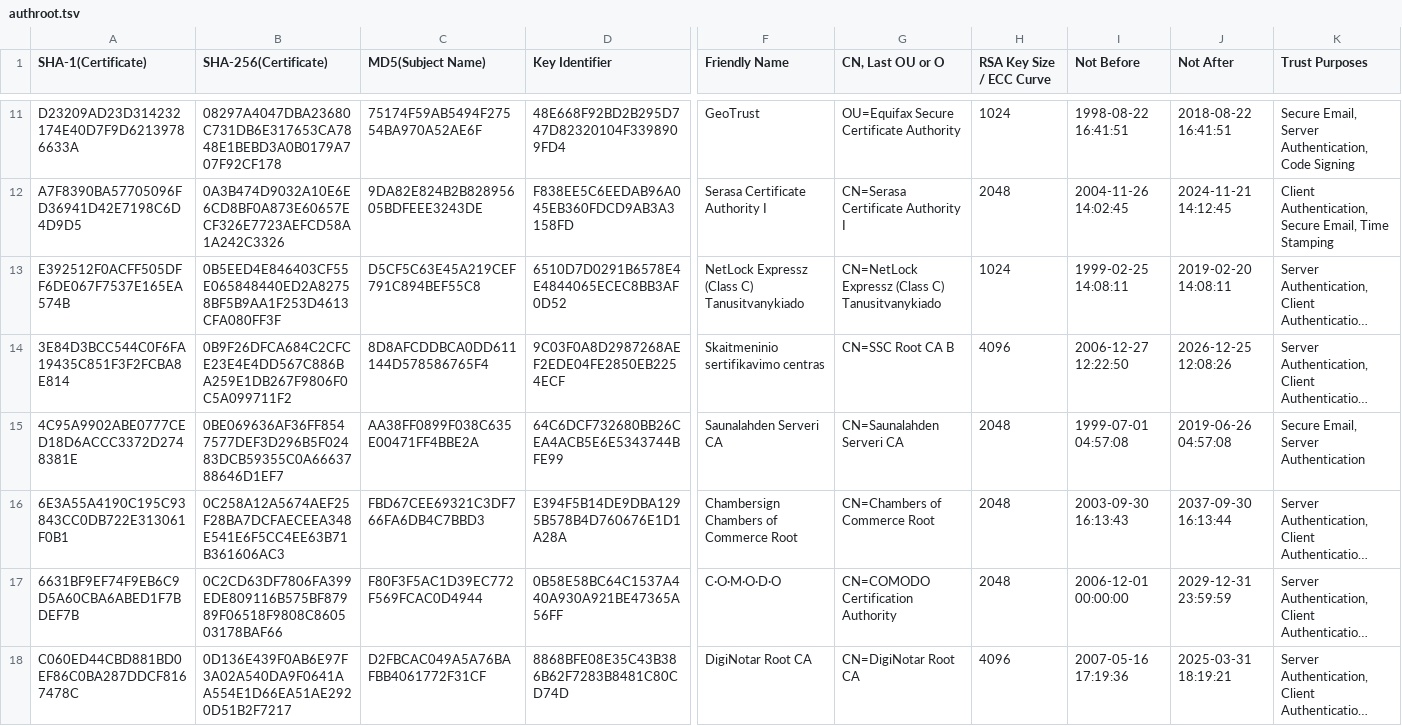
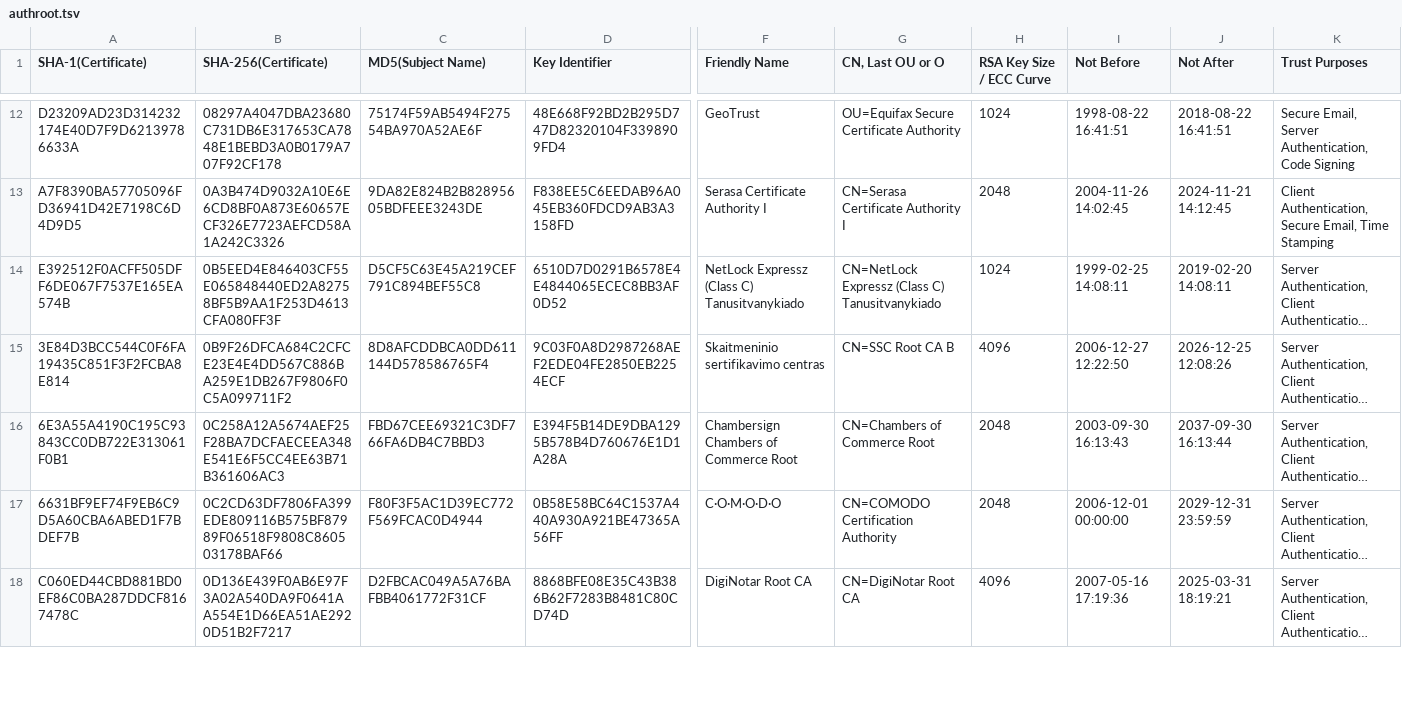
Before and after one commit to robstradling/authroot.stl, a TSV file: authroot.tsv, drawn as a sheet; only a part is shown, gaps mark what is left out; long unchanged cells end in …; removed rows and columns are numbered as before the commit, all else as after; rows hold the shown columns only; the diff covers the shown part only; the diff names each change by its address in the sheet, - before the commit and + after, or states it on an @@ line.

```diff
--- a/authroot.tsv
+++ b/authroot.tsv
-row 15: 4C95A9902ABE0777CED18D6ACCC3372D2748381E | 0BE069636AF36FF8547577DEF3D296B5F02483DCB59355C0A6663788646D1EF7 | AA38FF0899F038C635E00471FF4BBE2A | 64C6DCF732680BB26CEA4ACB5E6E5343744BFE99 | Saunalahden Serveri CA | CN=Saunalahden Serveri CA | 2048 | 1999-07-01 04:57:08 | 2019-06-26 04:57:08 | Secure Email, Server Authentication
```
Also changed, not shown: 9 added rows, 5 removed rows and 1 edited cell elsewhere in this file, 17 other files.
